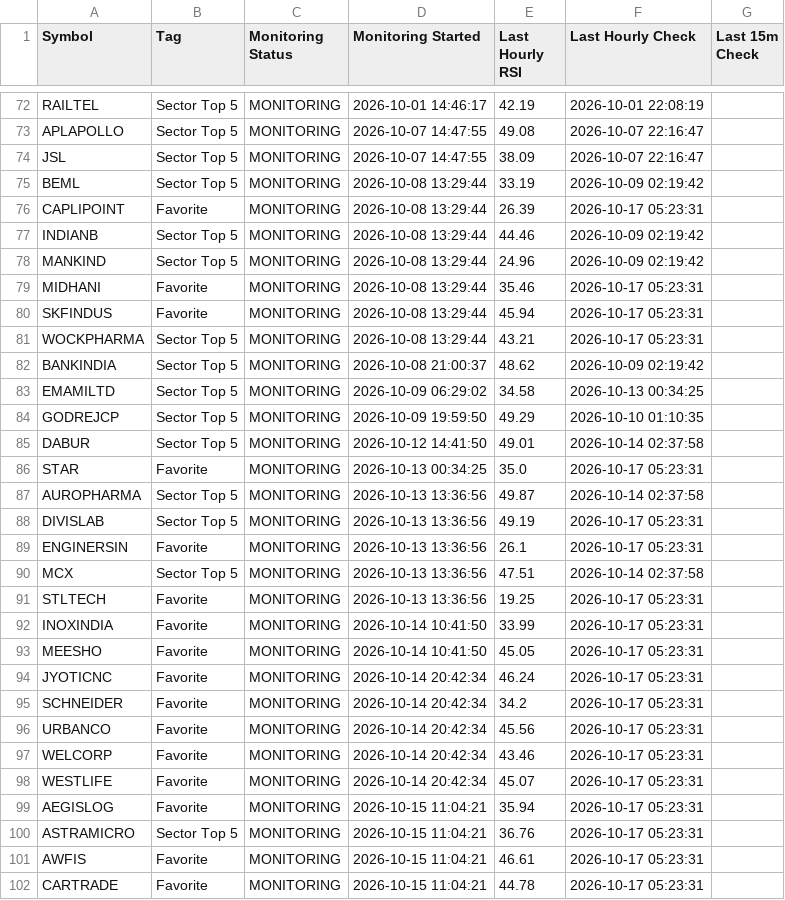
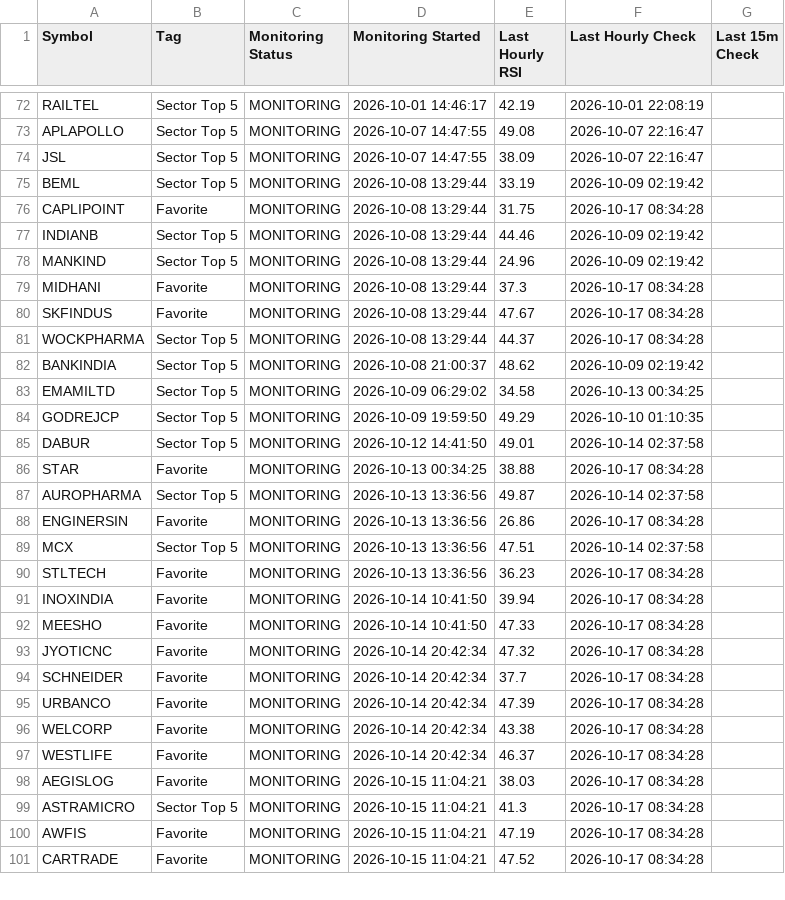
Before and after one commit to surajpjoshi/combined-stockstory, a CSV file: rsi/RSI_Monitoring_State.csv, drawn as a sheet; only a part is shown, gaps mark what is left out; the diff covers the shown part only.

```diff
--- a/rsi/RSI_Monitoring_State.csv
+++ b/rsi/RSI_Monitoring_State.csv
@@ -75,8 +75,8 @@ JSL,Sector Top 5,MONITORING,2026-10-07 14:47:55,38.09,2026-10-07 22:16:47,
 BEML,Sector Top 5,MONITORING,2026-10-08 13:29:44,33.19,2026-10-09 02:19:42,
-CAPLIPOINT,Favorite,MONITORING,2026-10-08 13:29:44,26.39,2026-10-17 05:23:31,
+CAPLIPOINT,Favorite,MONITORING,2026-10-08 13:29:44,31.75,2026-10-17 08:34:28,
 INDIANB,Sector Top 5,MONITORING,2026-10-08 13:29:44,44.46,2026-10-09 02:19:42,
 MANKIND,Sector Top 5,MONITORING,2026-10-08 13:29:44,24.96,2026-10-09 02:19:42,
-MIDHANI,Favorite,MONITORING,2026-10-08 13:29:44,35.46,2026-10-17 05:23:31,
-SKFINDUS,Favorite,MONITORING,2026-10-08 13:29:44,45.94,2026-10-17 05:23:31,
-WOCKPHARMA,Sector Top 5,MONITORING,2026-10-08 13:29:44,43.21,2026-10-17 05:23:31,
+MIDHANI,Favorite,MONITORING,2026-10-08 13:29:44,37.3,2026-10-17 08:34:28,
+SKFINDUS,Favorite,MONITORING,2026-10-08 13:29:44,47.67,2026-10-17 08:34:28,
+WOCKPHARMA,Sector Top 5,MONITORING,2026-10-08 13:29:44,44.37,2026-10-17 08:34:28,
 BANKINDIA,Sector Top 5,MONITORING,2026-10-08 21:00:37,48.62,2026-10-09 02:19:42,
@@ -85,18 +85,17 @@ GODREJCP,Sector Top 5,MONITORING,2026-10-09 19:59:50,49.29,2026-10-10 01:10:35,
 DABUR,Sector Top 5,MONITORING,2026-10-12 14:41:50,49.01,2026-10-14 02:37:58,
-STAR,Favorite,MONITORING,2026-10-13 00:34:25,35.0,2026-10-17 05:23:31,
+STAR,Favorite,MONITORING,2026-10-13 00:34:25,38.88,2026-10-17 08:34:28,
 AUROPHARMA,Sector Top 5,MONITORING,2026-10-13 13:36:56,49.87,2026-10-14 02:37:58,
-DIVISLAB,Sector Top 5,MONITORING,2026-10-13 13:36:56,49.19,2026-10-17 05:23:31,
-ENGINERSIN,Favorite,MONITORING,2026-10-13 13:36:56,26.1,2026-10-17 05:23:31,
+ENGINERSIN,Favorite,MONITORING,2026-10-13 13:36:56,26.86,2026-10-17 08:34:28,
 MCX,Sector Top 5,MONITORING,2026-10-13 13:36:56,47.51,2026-10-14 02:37:58,
-STLTECH,Favorite,MONITORING,2026-10-13 13:36:56,19.25,2026-10-17 05:23:31,
-INOXINDIA,Favorite,MONITORING,2026-10-14 10:41:50,33.99,2026-10-17 05:23:31,
-MEESHO,Favorite,MONITORING,2026-10-14 10:41:50,45.05,2026-10-17 05:23:31,
-JYOTICNC,Favorite,MONITORING,2026-10-14 20:42:34,46.24,2026-10-17 05:23:31,
-SCHNEIDER,Favorite,MONITORING,2026-10-14 20:42:34,34.2,2026-10-17 05:23:31,
-URBANCO,Favorite,MONITORING,2026-10-14 20:42:34,45.56,2026-10-17 05:23:31,
-WELCORP,Favorite,MONITORING,2026-10-14 20:42:34,43.46,2026-10-17 05:23:31,
-WESTLIFE,Favorite,MONITORING,2026-10-14 20:42:34,45.07,2026-10-17 05:23:31,
-AEGISLOG,Favorite,MONITORING,2026-10-15 11:04:21,35.94,2026-10-17 05:23:31,
-ASTRAMICRO,Sector Top 5,MONITORING,2026-10-15 11:04:21,36.76,2026-10-17 05:23:31,
-AWFIS,Favorite,MONITORING,2026-10-15 11:04:21,46.61,2026-10-17 05:23:31,
-CARTRADE,Favorite,MONITORING,2026-10-15 11:04:21,44.78,2026-10-17 05:23:31,
+STLTECH,Favorite,MONITORING,2026-10-13 13:36:56,36.23,2026-10-17 08:34:28,
+INOXINDIA,Favorite,MONITORING,2026-10-14 10:41:50,39.94,2026-10-17 08:34:28,
+MEESHO,Favorite,MONITORING,2026-10-14 10:41:50,47.33,2026-10-17 08:34:28,
+JYOTICNC,Favorite,MONITORING,2026-10-14 20:42:34,47.32,2026-10-17 08:34:28,
+SCHNEIDER,Favorite,MONITORING,2026-10-14 20:42:34,37.7,2026-10-17 08:34:28,
+URBANCO,Favorite,MONITORING,2026-10-14 20:42:34,47.39,2026-10-17 08:34:28,
+WELCORP,Favorite,MONITORING,2026-10-14 20:42:34,43.38,2026-10-17 08:34:28,
+WESTLIFE,Favorite,MONITORING,2026-10-14 20:42:34,46.37,2026-10-17 08:34:28,
+AEGISLOG,Favorite,MONITORING,2026-10-15 11:04:21,38.03,2026-10-17 08:34:28,
+ASTRAMICRO,Sector Top 5,MONITORING,2026-10-15 11:04:21,41.3,2026-10-17 08:34:28,
+AWFIS,Favorite,MONITORING,2026-10-15 11:04:21,47.19,2026-10-17 08:34:28,
+CARTRADE,Favorite,MONITORING,2026-10-15 11:04:21,47.52,2026-10-17 08:34:28,
```
Also changed, not shown: 1 added row, 1 removed row and 36 edited cells elsewhere in this file, rsi/latest_results.csv, 3 other files.
